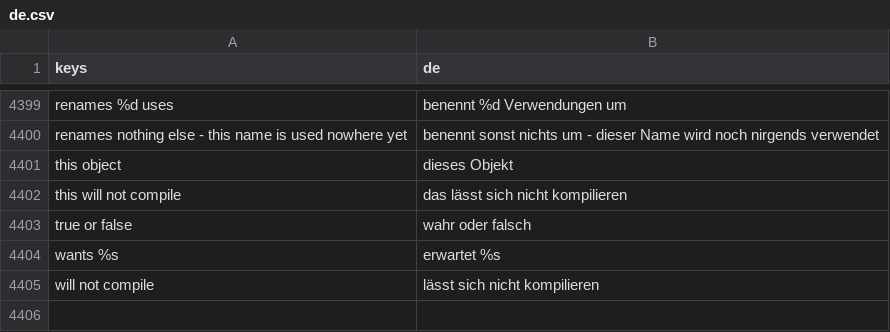
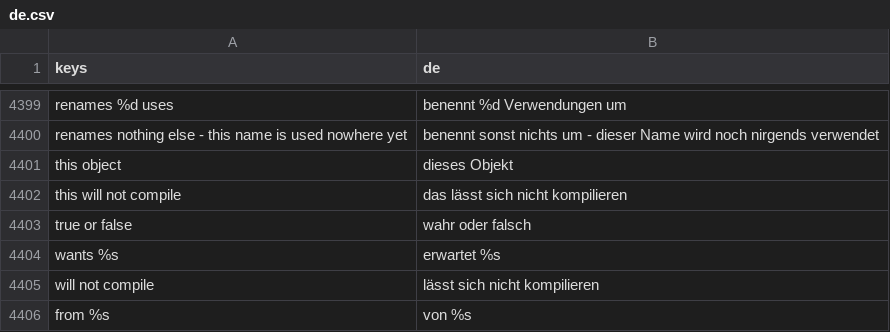
Before and after one commit to SalmanShhh/Godot-EventSheet-Visual-Scripting, a CSV file: addons/eventsheet/translations/de.csv, drawn as a sheet; only a part is shown, gaps mark what is left out; the diff names each change by its address in the sheet, - before the commit and + after, or states it on an @@ line.

```diff
--- a/addons/eventsheet/translations/de.csv
+++ b/addons/eventsheet/translations/de.csv
+row 4406: from %s | von %s
```
Also changed, not shown: addons/eventsheet/translations/es.csv, addons/eventsheet/translations/ja.csv, 17 other files.
